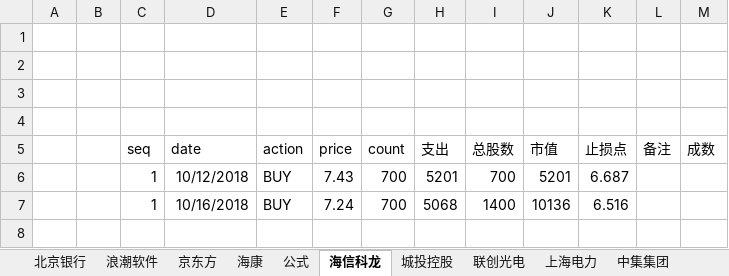
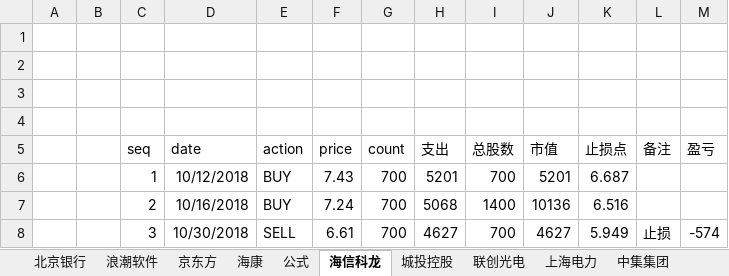
Before and after one commit to randliu/tractionrec, an Excel workbook: 三九.xlsx, sheet 海信科龙, drawn as a sheet; values as stored, in another font and other column widths than the file's, no borders; the diff names each change by its address in the sheet, - before the commit and + after, or states it on an @@ line.

```diff
--- a/三九.xlsx (sheet 海信科龙)
+++ b/三九.xlsx (sheet 海信科龙)
-M5: 成数
+M5: 盈亏
-C7 (seq): 1
+C7 (seq): 2
+row 8:  |  | 3 | 10/30/2018 | SELL | 6.61 | 700 | 4627 | 700 | 4627 | 5.949 | 止损 | -574
```
Also changed, not shown: sheet 城投控股, sheet 中集集团, sheet 公式, other sheet tabs.
